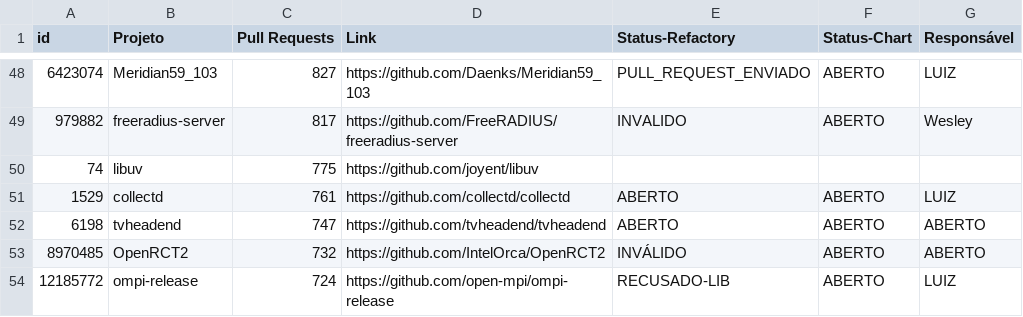
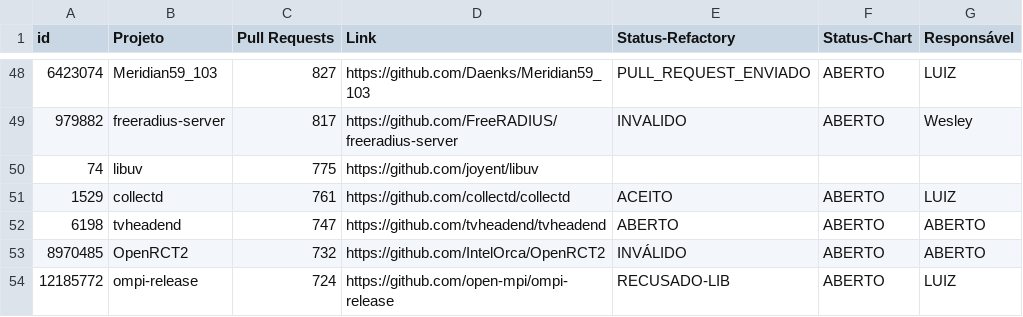
Before and after one commit to flaviommedeiros/cprojects, a CSV file: projects.csv, drawn as a sheet; only a part is shown, gaps mark what is left out.

Commit message:
Update projects.csv

```diff
--- a/projects.csv
+++ b/projects.csv
@@ -50,3 +50,3 @@ id,Projeto,Pull Requests,Link,Status-Refactory,Status-Chart,Responsável
 74,libuv,775,https://github.com/joyent/libuv,,,
-1529,collectd,761,https://github.com/collectd/collectd,ABERTO,ABERTO,LUIZ
+1529,collectd,761,https://github.com/collectd/collectd,ACEITO,ABERTO,LUIZ
 6198,tvheadend,747,https://github.com/tvheadend/tvheadend,ABERTO,ABERTO,ABERTO
```
